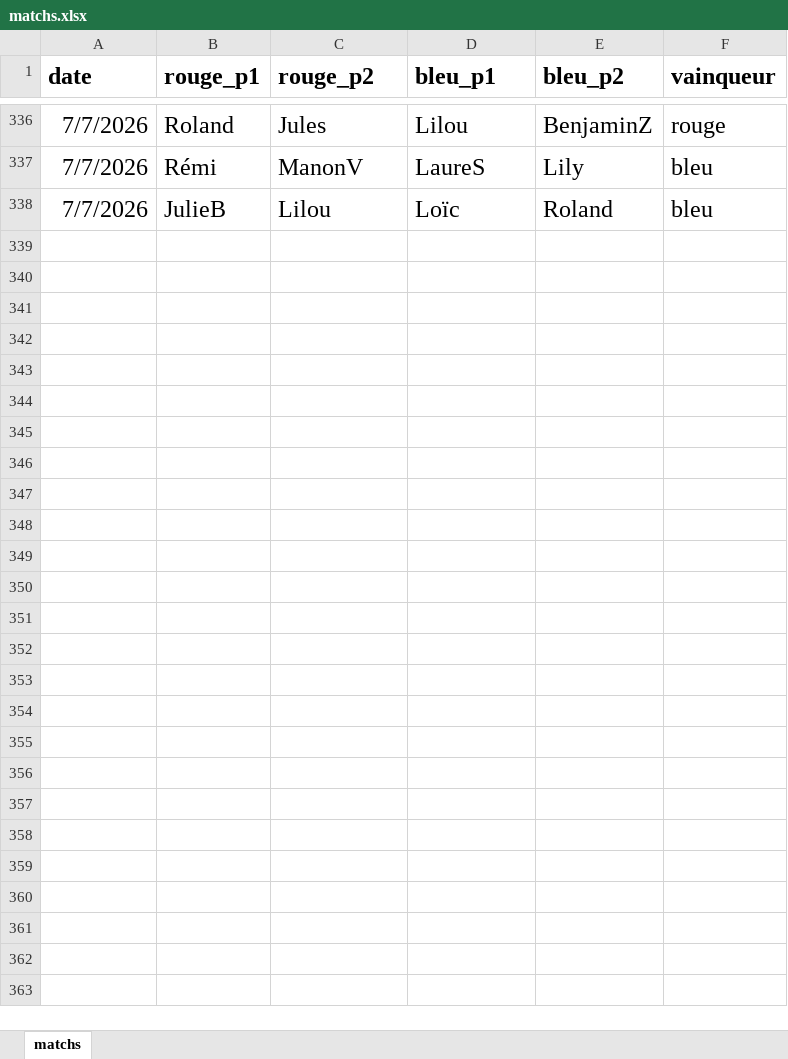
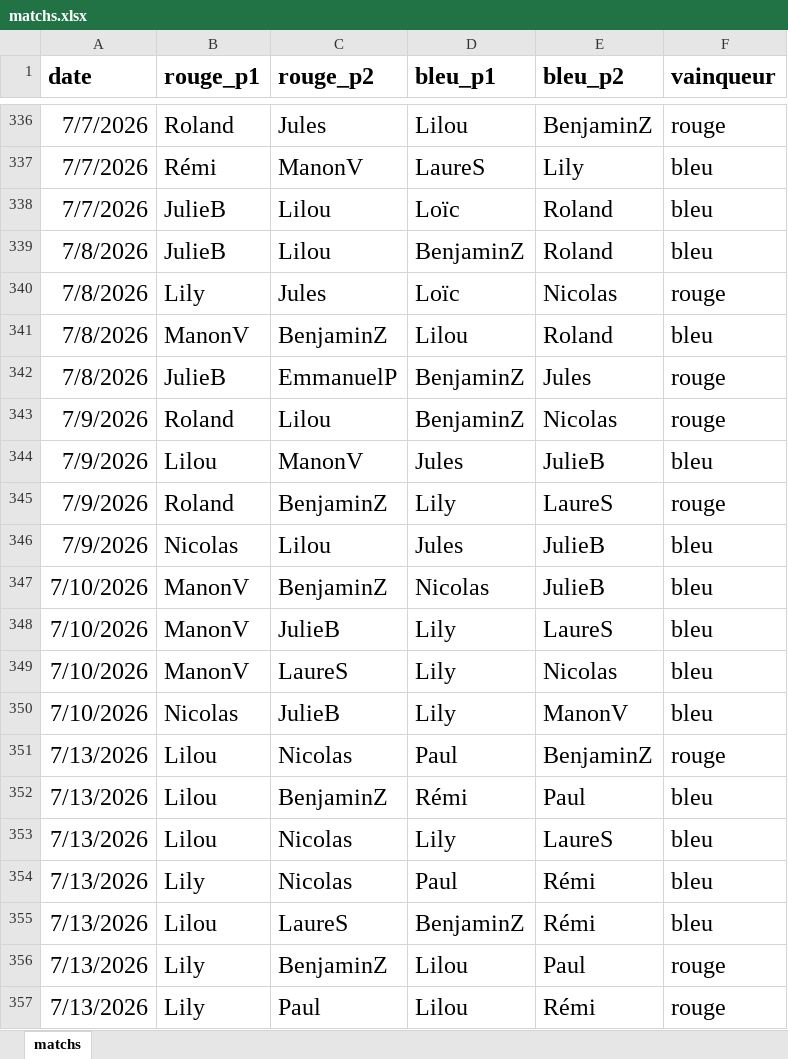
Before and after one commit to CBGP-activities/Foosball, an Excel workbook: data/matchs.xlsx, sheet matchs, drawn as a sheet; only a part is shown, gaps mark what is left out; values as stored, in another font and other column widths than the file's, no borders; the diff covers the shown part only; the diff names each change by its address in the sheet, - before the commit and + after, or states it on an @@ line.

Commit message:
Add files via upload

```diff
--- a/data/matchs.xlsx (sheet matchs)
+++ b/data/matchs.xlsx (sheet matchs)
+row 339: 7/8/2026 | JulieB | Lilou | BenjaminZ | Roland | bleu
+row 340: 7/8/2026 | Lily | Jules | Loïc | Nicolas | rouge
+row 341: 7/8/2026 | ManonV | BenjaminZ | Lilou | Roland | bleu
+row 342: 7/8/2026 | JulieB | EmmanuelP | BenjaminZ | Jules | rouge
+row 343: 7/9/2026 | Roland | Lilou | BenjaminZ | Nicolas | rouge
+row 344: 7/9/2026 | Lilou | ManonV | Jules | JulieB | bleu
+row 345: 7/9/2026 | Roland | BenjaminZ | Lily | LaureS | rouge
+row 346: 7/9/2026 | Nicolas | Lilou | Jules | JulieB | bleu
+row 347: 7/10/2026 | ManonV | BenjaminZ | Nicolas | JulieB | bleu
+row 348: 7/10/2026 | ManonV | JulieB | Lily | LaureS | bleu
+row 349: 7/10/2026 | ManonV | LaureS | Lily | Nicolas | bleu
+row 350: 7/10/2026 | Nicolas | JulieB | Lily | ManonV | bleu
+row 351: 7/13/2026 | Lilou | Nicolas | Paul | BenjaminZ | rouge
+row 352: 7/13/2026 | Lilou | BenjaminZ | Rémi | Paul | bleu
+row 353: 7/13/2026 | Lilou | Nicolas | Lily | LaureS | bleu
+row 354: 7/13/2026 | Lily | Nicolas | Paul | Rémi | bleu
+row 355: 7/13/2026 | Lilou | LaureS | BenjaminZ | Rémi | bleu
+row 356: 7/13/2026 | Lily | BenjaminZ | Lilou | Paul | rouge
+row 357: 7/13/2026 | Lily | Paul | Lilou | Rémi | rouge
```
Also changed, not shown: 13 added rows elsewhere in this sheet.
